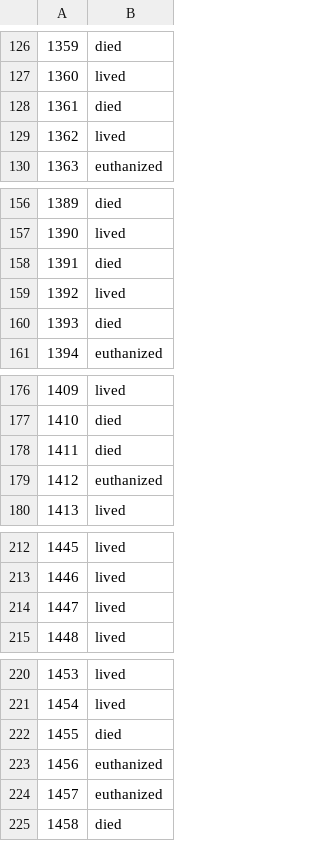
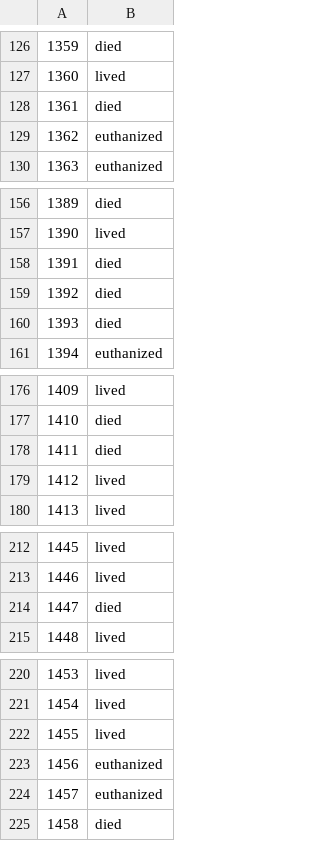
Before and after one commit to JayaWinata/Final-Project-PPM, a CSV file: Horses-Health/Submission/RandomForest_submission.csv, drawn as a sheet; only a part is shown, gaps mark what is left out; the diff covers the shown part only; the diff names each change by its address in the sheet, - before the commit and + after, or states it on an @@ line.

```diff
--- a/Horses-Health/Submission/RandomForest_submission.csv
+++ b/Horses-Health/Submission/RandomForest_submission.csv
-B129: lived
+B129: euthanized
-B159: lived
+B159: died
-B179: euthanized
+B179: lived
-B214: lived
+B214: died
-B222: died
+B222: lived
```
Also changed, not shown: 26 edited cells elsewhere in this file, Horses-Health/Submission/DecisionTree_submission.csv, 2 other files.
